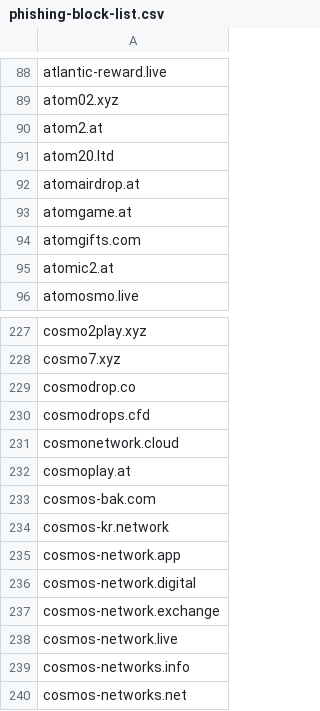
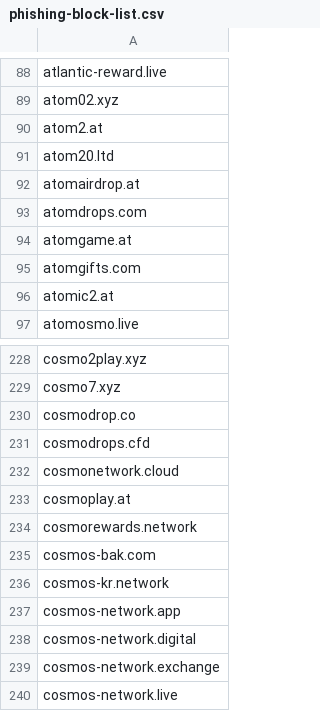
Before and after one commit to external-sources/hosts-sources, a CSV file: data/phishing-block-list.csv, drawn as a sheet; only a part is shown, gaps mark what is left out; the shorter side is filled out with more unchanged rows.

```diff
--- a/data/phishing-block-list.csv
+++ b/data/phishing-block-list.csv
@@ -92,2 +92,3 @@ atom20.ltd
 atomairdrop.at
+atomdrops.com
 atomgame.at
@@ -232,2 +233,3 @@ cosmonetwork.cloud
 cosmoplay.at
+cosmorewards.network
 cosmos-bak.com
```
Also changed, not shown: data/openfish/domain.csv, data/urlhausAbuseCh.csv, 1 other file.
